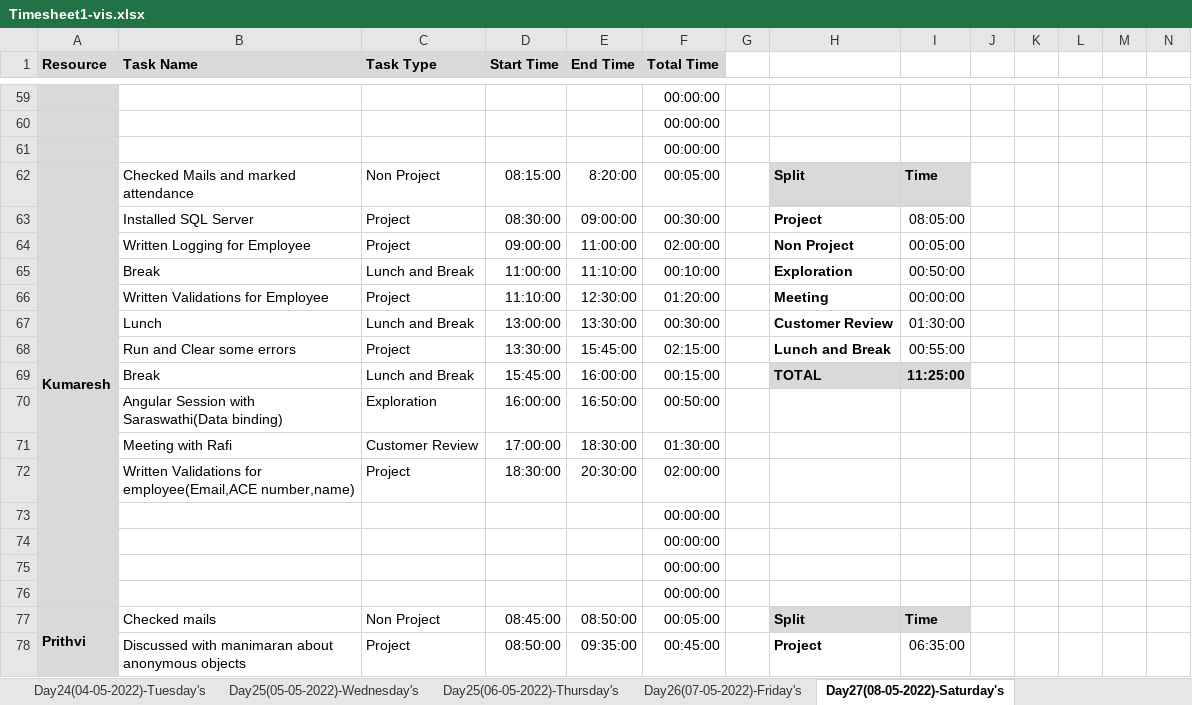
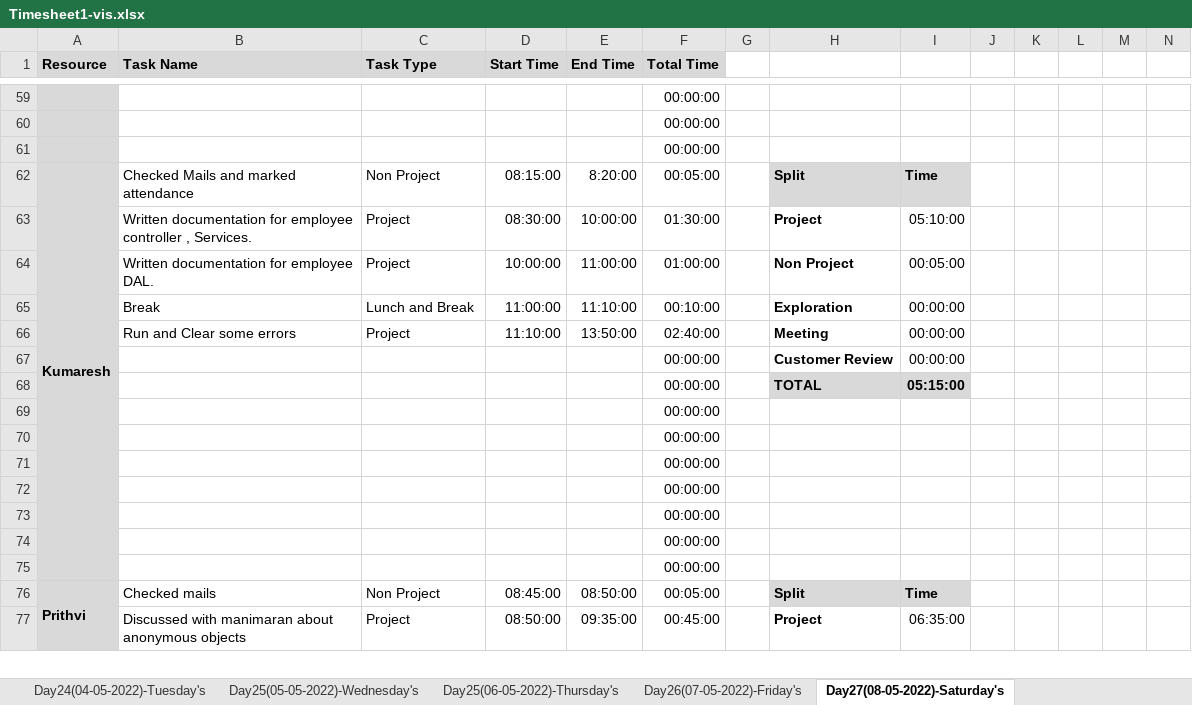
Before and after one commit to TeamAlpha01/Project, an Excel workbook: Process/Timesheet/Timesheet1-vis.xlsx, sheet Day27(08-05-2022)-Saturday's, drawn as a sheet; only a part is shown, gaps mark what is left out; values as stored, in another font and other column widths than the file's, no borders; conditional formats not drawn; removed rows and columns are numbered as before the commit, all else as after; rows hold the shown columns only; the diff names each change by its address in the sheet, - before the commit and + after, or states it on an @@ line.

Commit message:
Updated - Timesheet-Kumaresh

```diff
--- a/Process/Timesheet/Timesheet1-vis.xlsx (sheet Day27(08-05-2022)-Saturday's)
+++ b/Process/Timesheet/Timesheet1-vis.xlsx (sheet Day27(08-05-2022)-Saturday's)
-B63 (Task Name): Installed SQL Server
+B63 (Task Name): Written documentation for employee controller , Services.
-E63 (End Time): 09:00:00
+E63 (End Time): 10:00:00
-F63 (Total Time): 00:30:00
+F63 (Total Time): 01:30:00
-I63: 08:05:00
+I63: 05:10:00
-B64 (Task Name): Written Logging for Employee
+B64 (Task Name): Written documentation for employee DAL.
-D64 (Start Time): 09:00:00
+D64 (Start Time): 10:00:00
-F64 (Total Time): 02:00:00
+F64 (Total Time): 01:00:00
-I65: 00:50:00
+I65: 00:00:00
-B66 (Task Name): Written Validations for Employee
+B66 (Task Name): Run and Clear some errors
-E66 (End Time): 12:30:00
+E66 (End Time): 13:50:00
-F66 (Total Time): 01:20:00
+F66 (Total Time): 02:40:00
-row 67:  | Lunch | Lunch and Break | 13:00:00 | 13:30:00 | 00:30:00 |  | Customer Review | 01:30:00
-row 68:  | Run and Clear some errors | Project | 13:30:00 | 15:45:00 | 02:15:00 |  | Lunch and Break | 00:55:00
-row 69:  | Break | Lunch and Break | 15:45:00 | 16:00:00 | 00:15:00 |  | TOTAL | 11:25:00
-row 70:  | Angular Session with Saraswathi(Data binding) | Exploration | 16:00:00 | 16:50:00 | 00:50:00
-row 71:  | Meeting with Rafi | Customer Review | 17:00:00 | 18:30:00 | 01:30:00
-row 72:  | Written Validations for employee(Email,ACE number,name) | Project | 18:30:00 | 20:30:00 | 02:00:00
+row 67:  |  |  |  |  | 00:00:00 |  | Customer Review | 00:00:00
+row 68:  |  |  |  |  | 00:00:00 |  | TOTAL | 05:15:00
+row 69:  |  |  |  |  | 00:00:00
+row 70:  |  |  |  |  | 00:00:00
+row 71:  |  |  |  |  | 00:00:00
```
Also changed, not shown: sheet Day26(07-05-2022)-Friday's, formulas that keep their value, 24 other files.
